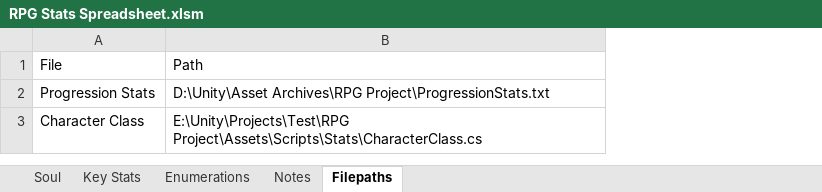
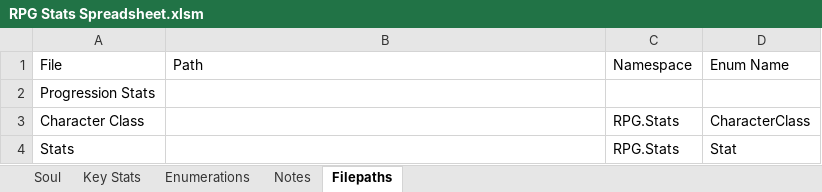
Before and after one commit to Aftermathrar/RPG.ProgressionStats, an Excel workbook: RPG Stats Spreadsheet.xlsm, sheet Filepaths, drawn as a sheet; values as stored, in another font and other column widths than the file's, no borders; table styles not drawn; the diff names each change by its address in the sheet, - before the commit and + after, or states it on an @@ line.

Commit message:
Updated main workbook
Added movement speed to enemies, expanded the filepaths table slightly.

```diff
--- a/RPG Stats Spreadsheet.xlsm (sheet Filepaths)
+++ b/RPG Stats Spreadsheet.xlsm (sheet Filepaths)
+column C, rows 1-3: Namespace |  | RPG.Stats
+column D, rows 1-3: Enum Name |  | CharacterClass
-B2: D:\Unity\Asset Archives\RPG Project\ProgressionStats.txt
+B2: (empty)
-B3: E:\Unity\Projects\Test\RPG Project\Assets\Scripts\Stats\CharacterClass.cs
+B3: (empty)
+row 4: Stats |  | RPG.Stats | Stat
```
Also changed, not shown: sheet Key Stats, sheet Enumerations, formulas that keep their value, charts or pictures, 1 other file.
